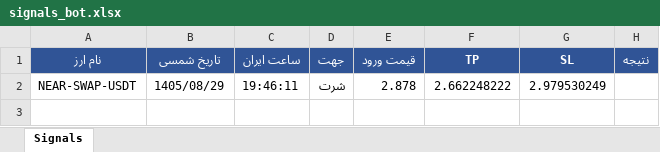
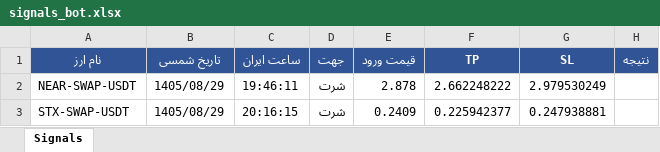
Before and after one commit to cmosircrypto-lang/Crypto-signal-bot, an Excel workbook: signals_bot.xlsx, sheet Signals, drawn as a sheet; values as stored, in another font and other column widths than the file's, no borders; the diff names each change by its address in the sheet, - before the commit and + after, or states it on an @@ line.

```diff
--- a/signals_bot.xlsx (sheet Signals)
+++ b/signals_bot.xlsx (sheet Signals)
+row 3: STX-SWAP-USDT | 1405/08/29 | 20:16:15 | شرت | 0.2409 | 0.225942377 | 0.247938881
```
Also changed, not shown: 2 other files.
